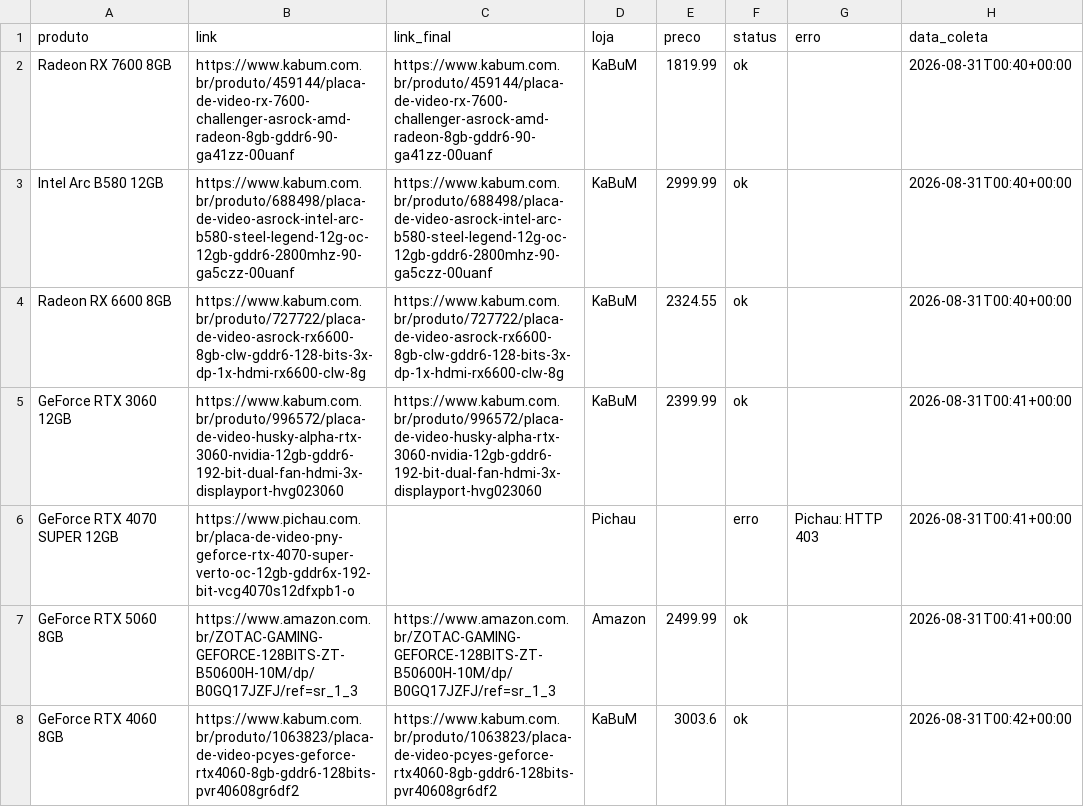
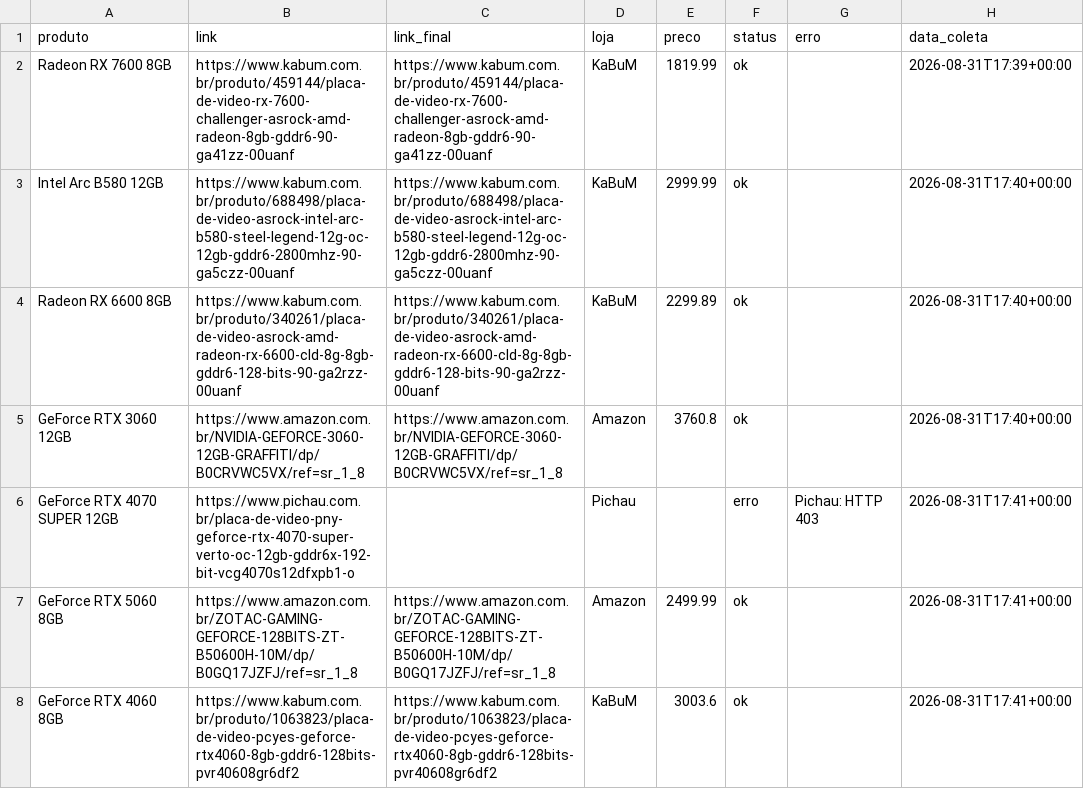
Before and after one commit to fabioconceicao22/radar-gpu-gamer-br, a CSV file: data/precos_coletados.csv, drawn as a sheet.

```diff
--- a/data/precos_coletados.csv
+++ b/data/precos_coletados.csv
@@ -1,8 +1,8 @@
 produto,link,link_final,loja,preco,status,erro,data_coleta
-Radeon RX 7600 8GB,https://www.kabum.com.br/produto/459144/placa-de-video-rx-7600-challenger-asrock-amd-radeon-8gb-gddr6-90-ga41zz-00uanf,https://www.kabum.com.br/produto/459144/placa-de-video-rx-7600-challenger-asrock-amd-radeon-8gb-gddr6-90-ga41zz-00uanf,KaBuM,1819.99,ok,,2026-08-31T00:40+00:00
-Intel Arc B580 12GB,https://www.kabum.com.br/produto/688498/placa-de-video-asrock-intel-arc-b580-steel-legend-12g-oc-12gb-gddr6-2800mhz-90-ga5czz-00uanf,https://www.kabum.com.br/produto/688498/placa-de-video-asrock-intel-arc-b580-steel-legend-12g-oc-12gb-gddr6-2800mhz-90-ga5czz-00uanf,KaBuM,2999.99,ok,,2026-08-31T00:40+00:00
-Radeon RX 6600 8GB,https://www.kabum.com.br/produto/727722/placa-de-video-asrock-rx6600-8gb-clw-gddr6-128-bits-3x-dp-1x-hdmi-rx6600-clw-8g,https://www.kabum.com.br/produto/727722/placa-de-video-asrock-rx6600-8gb-clw-gddr6-128-bits-3x-dp-1x-hdmi-rx6600-clw-8g,KaBuM,2324.55,ok,,2026-08-31T00:40+00:00
-GeForce RTX 3060 12GB,https://www.kabum.com.br/produto/996572/placa-de-video-husky-alpha-rtx-3060-nvidia-12gb-gddr6-192-bit-dual-fan-hdmi-3x-displayport-hvg023060,https://www.kabum.com.br/produto/996572/placa-de-video-husky-alpha-rtx-3060-nvidia-12gb-gddr6-192-bit-dual-fan-hdmi-3x-displayport-hvg023060,KaBuM,2399.99,ok,,2026-08-31T00:41+00:00
-GeForce RTX 4070 SUPER 12GB,https://www.pichau.com.br/placa-de-video-pny-geforce-rtx-4070-super-verto-oc-12gb-gddr6x-192-bit-vcg4070s12dfxpb1-o,,Pichau,,erro,Pichau: HTTP 403,2026-08-31T00:41+00:00
-GeForce RTX 5060 8GB,https://www.amazon.com.br/ZOTAC-GAMING-GEFORCE-128BITS-ZT-B50600H-10M/dp/B0GQ17JZFJ/ref=sr_1_3,https://www.amazon.com.br/ZOTAC-GAMING-GEFORCE-128BITS-ZT-B50600H-10M/dp/B0GQ17JZFJ/ref=sr_1_3,Amazon,2499.99,ok,,2026-08-31T00:41+00:00
-GeForce RTX 4060 8GB,https://www.kabum.com.br/produto/1063823/placa-de-video-pcyes-geforce-rtx4060-8gb-gddr6-128bits-pvr40608gr6df2,https://www.kabum.com.br/produto/1063823/placa-de-video-pcyes-geforce-rtx4060-8gb-gddr6-128bits-pvr40608gr6df2,KaBuM,3003.6,ok,,2026-08-31T00:42+00:00
+Radeon RX 7600 8GB,https://www.kabum.com.br/produto/459144/placa-de-video-rx-7600-challenger-asrock-amd-radeon-8gb-gddr6-90-ga41zz-00uanf,https://www.kabum.com.br/produto/459144/placa-de-video-rx-7600-challenger-asrock-amd-radeon-8gb-gddr6-90-ga41zz-00uanf,KaBuM,1819.99,ok,,2026-08-31T17:39+00:00
+Intel Arc B580 12GB,https://www.kabum.com.br/produto/688498/placa-de-video-asrock-intel-arc-b580-steel-legend-12g-oc-12gb-gddr6-2800mhz-90-ga5czz-00uanf,https://www.kabum.com.br/produto/688498/placa-de-video-asrock-intel-arc-b580-steel-legend-12g-oc-12gb-gddr6-2800mhz-90-ga5czz-00uanf,KaBuM,2999.99,ok,,2026-08-31T17:40+00:00
+Radeon RX 6600 8GB,https://www.kabum.com.br/produto/340261/placa-de-video-asrock-amd-radeon-rx-6600-cld-8g-8gb-gddr6-128-bits-90-ga2rzz-00uanf,https://www.kabum.com.br/produto/340261/placa-de-video-asrock-amd-radeon-rx-6600-cld-8g-8gb-gddr6-128-bits-90-ga2rzz-00uanf,KaBuM,2299.89,ok,,2026-08-31T17:40+00:00
+GeForce RTX 3060 12GB,https://www.amazon.com.br/NVIDIA-GEFORCE-3060-12GB-GRAFFITI/dp/B0CRVWC5VX/ref=sr_1_8,https://www.amazon.com.br/NVIDIA-GEFORCE-3060-12GB-GRAFFITI/dp/B0CRVWC5VX/ref=sr_1_8,Amazon,3760.8,ok,,2026-08-31T17:40+00:00
+GeForce RTX 4070 SUPER 12GB,https://www.pichau.com.br/placa-de-video-pny-geforce-rtx-4070-super-verto-oc-12gb-gddr6x-192-bit-vcg4070s12dfxpb1-o,,Pichau,,erro,Pichau: HTTP 403,2026-08-31T17:41+00:00
+GeForce RTX 5060 8GB,https://www.amazon.com.br/ZOTAC-GAMING-GEFORCE-128BITS-ZT-B50600H-10M/dp/B0GQ17JZFJ/ref=sr_1_8,https://www.amazon.com.br/ZOTAC-GAMING-GEFORCE-128BITS-ZT-B50600H-10M/dp/B0GQ17JZFJ/ref=sr_1_8,Amazon,2499.99,ok,,2026-08-31T17:41+00:00
+GeForce RTX 4060 8GB,https://www.kabum.com.br/produto/1063823/placa-de-video-pcyes-geforce-rtx4060-8gb-gddr6-128bits-pvr40608gr6df2,https://www.kabum.com.br/produto/1063823/placa-de-video-pcyes-geforce-rtx4060-8gb-gddr6-128bits-pvr40608gr6df2,KaBuM,3003.6,ok,,2026-08-31T17:41+00:00
```
